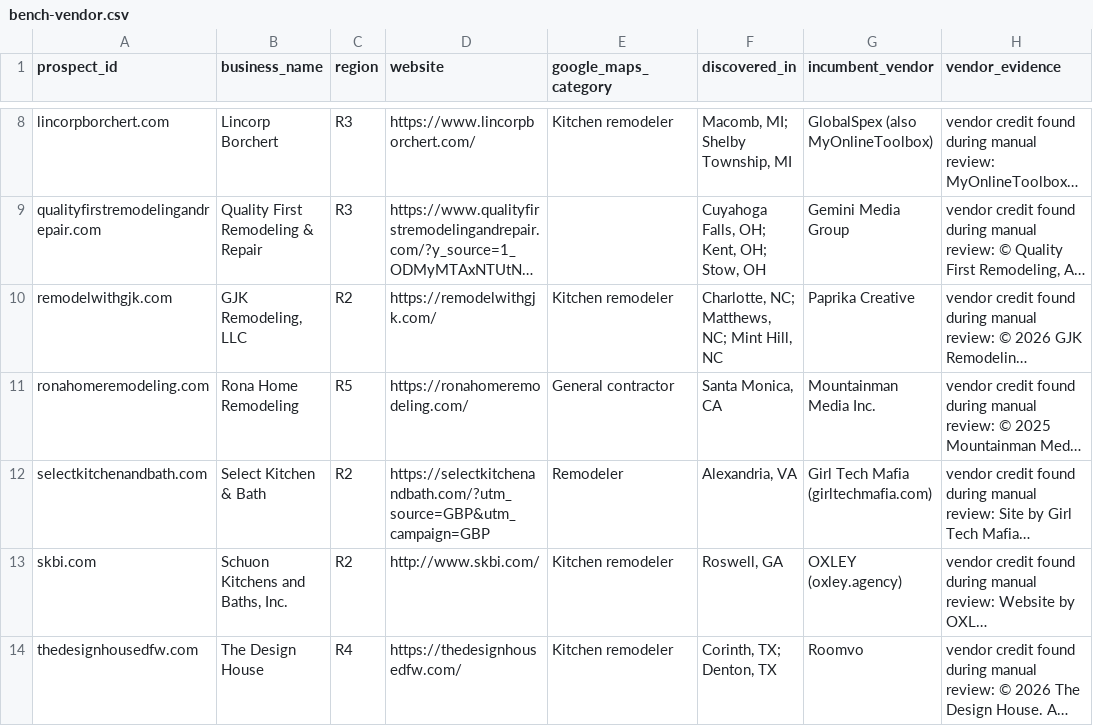
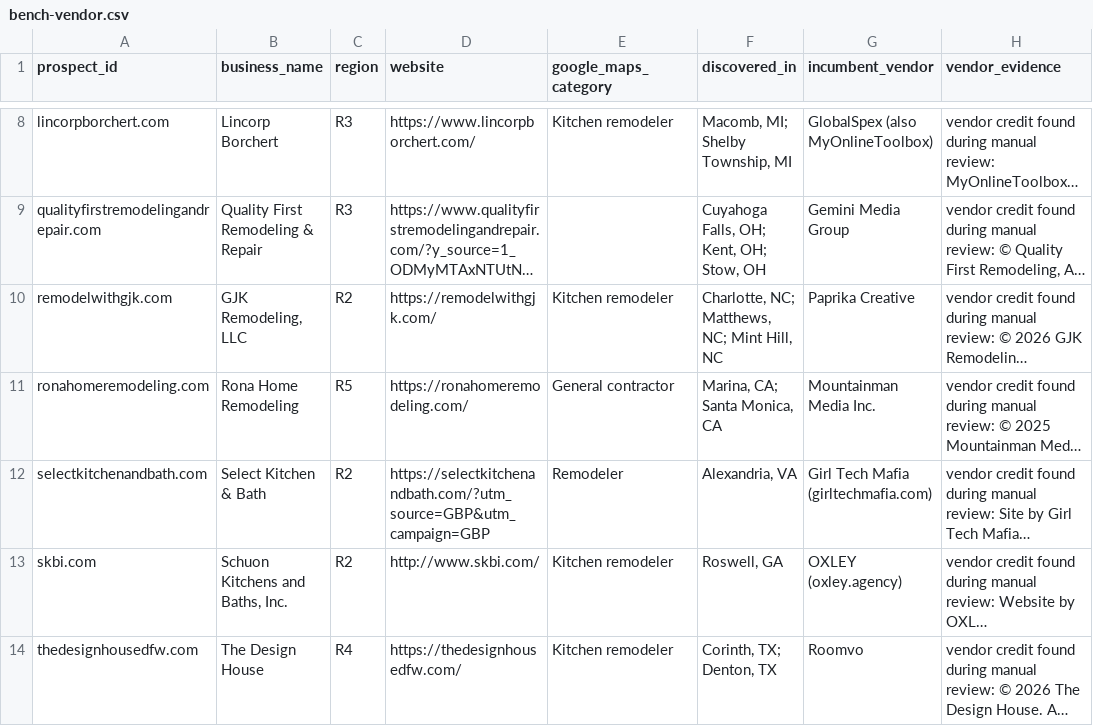
Before and after one commit to thecreativezohaib/100homeimprovementsearch, a CSV file: output/bench-vendor.csv, drawn as a sheet; only a part is shown, gaps mark what is left out; long unchanged cells end in …; the diff names each change by its address in the sheet, - before the commit and + after, or states it on an @@ line.

```diff
--- a/output/bench-vendor.csv
+++ b/output/bench-vendor.csv
-F11 (discovered_in): Santa Monica, CA
+F11 (discovered_in): Marina, CA; Santa Monica, CA
```
Also changed, not shown: output/contact-only.csv, output/priority30.csv, 19 other files.
